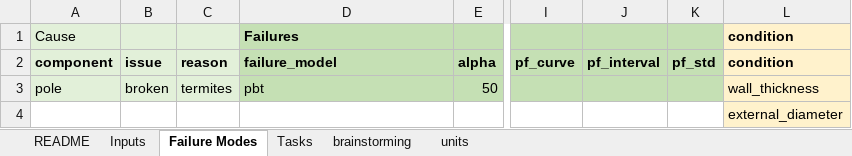
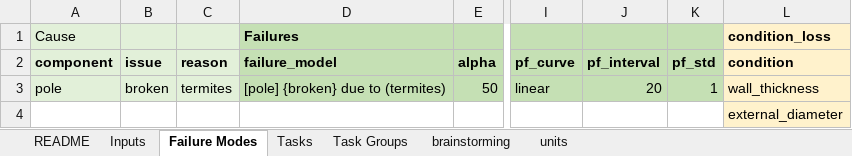
Before and after one commit to gavintreseder/pof, an Excel workbook: data/inputs/rcm.xlsx, sheet Failure Modes, drawn as a sheet; only a part is shown, gaps mark what is left out; values as stored, in another font and other column widths than the file's, no borders; the diff names each change by its address in the sheet, - before the commit and + after, or states it on an @@ line.

```diff
--- a/data/inputs/rcm.xlsx (sheet Failure Modes)
+++ b/data/inputs/rcm.xlsx (sheet Failure Modes)
+sheet tab: Task Groups
-L1 (condition): condition
+L1 (condition): condition_loss
-D3 (failure_model): pbt
+D3 (failure_model): [pole] {broken} due to (termites)
-I3 (pf_curve): (empty)
+I3 (pf_curve): linear
-J3 (pf_interval): (empty)
+J3 (pf_interval): 20
-K3 (pf_std): (empty)
+K3 (pf_std): 1
```
Also changed, not shown: sheet Tasks, 16 other files.
